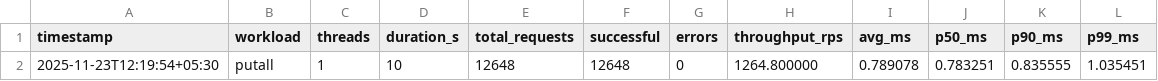
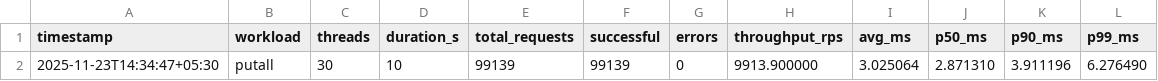
Before and after one commit to KaonnoaK/cs744-kv, a CSV file: loadgen/results.csv, drawn as a sheet.

```diff
--- a/loadgen/results.csv
+++ b/loadgen/results.csv
@@ -1,2 +1,2 @@
 timestamp,workload,threads,duration_s,total_requests,successful,errors,throughput_rps,avg_ms,p50_ms,p90_ms,p99_ms
-2025-11-23T12:19:54+05:30,putall,1,10,12648,12648,0,1264.800000,0.789078,0.783251,0.835555,1.035451
+2025-11-23T14:34:47+05:30,putall,30,10,99139,99139,0,9913.900000,3.025064,2.871310,3.911196,6.276490
```
Also changed, not shown: 16 other files.
